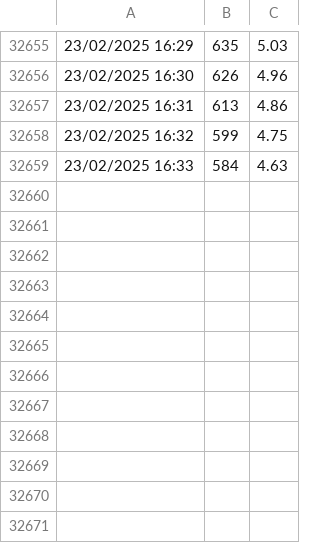
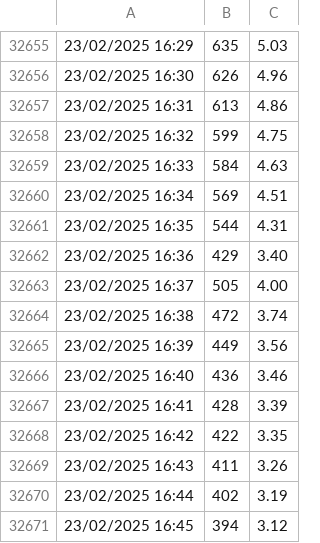
Before and after one commit to LudCano/inti_uv, a CSV file: intiuv_data.csv, drawn as a sheet; only a part is shown, gaps mark what is left out.

```diff
--- a/intiuv_data.csv
+++ b/intiuv_data.csv
@@ -32659 +32659,13 @@
 "23/02/2025 16:33","584","4.63"
+"23/02/2025 16:34","569","4.51"
+"23/02/2025 16:35","544","4.31"
+"23/02/2025 16:36","429","3.40"
+"23/02/2025 16:37","505","4.00"
+"23/02/2025 16:38","472","3.74"
+"23/02/2025 16:39","449","3.56"
+"23/02/2025 16:40","436","3.46"
+"23/02/2025 16:41","428","3.39"
+"23/02/2025 16:42","422","3.35"
+"23/02/2025 16:43","411","3.26"
+"23/02/2025 16:44","402","3.19"
+"23/02/2025 16:45","394","3.12"
```
Also changed, not shown: 1 other file.
